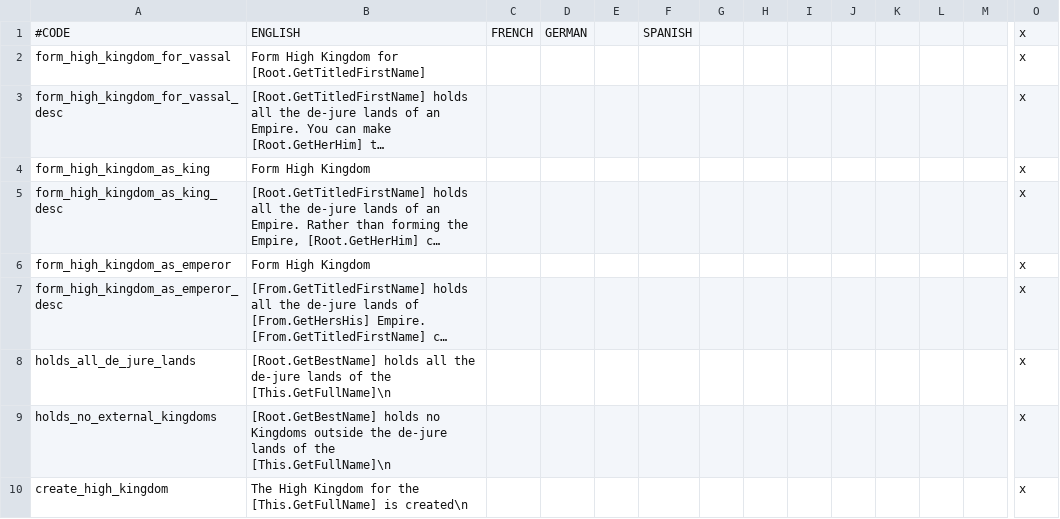
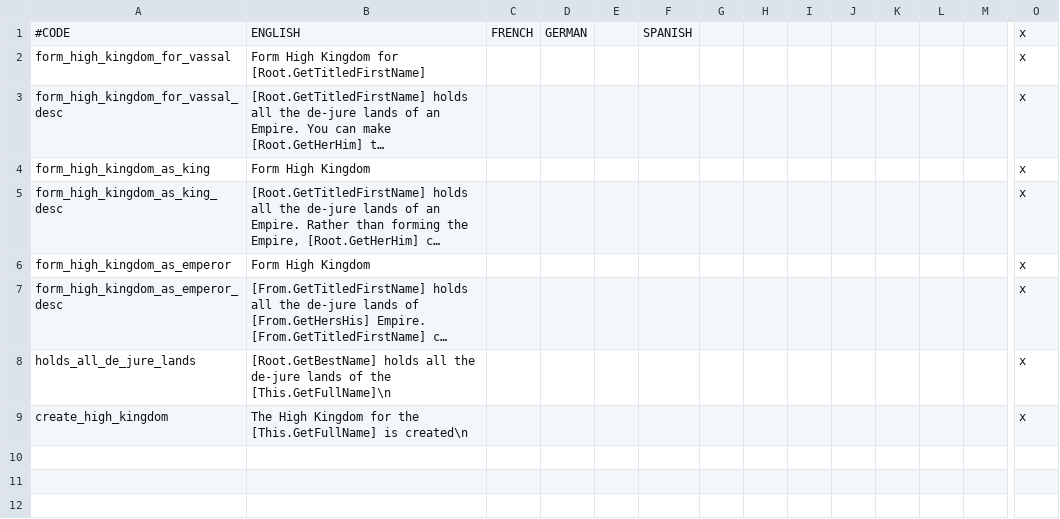
Before and after one commit to fishface60/highkings, a CSV file: localisation/highkings.csv, drawn as a sheet; only a part is shown, gaps mark what is left out; long unchanged cells end in …; rows hold the shown columns only; the diff names each change by its address in the sheet, - before the commit and + after, or states it on an @@ line.

Commit message:
Remove no holding external titles restriction
It turns out there's a new_title scope for the newly created title.
I don't need the ugly hack any more.

Unfortunately, as a result, creating titles for non-king vassals would
make them independent afterwards, so I've had to add a restriction that
you can only create High Kings from Kings.

This isn't really a big loss, as previously elevating a Duke to a High
King would make all his vassals independent.

```diff
--- a/localisation/highkings.csv
+++ b/localisation/highkings.csv
-row 9: holds_no_external_kingdoms | [Root.GetBestName] holds no Kingdoms outside the de-jure lands of the [This.GetFullName]\n |  |  |  |  |  |  |  |  |  |  |  | x
```
Also changed, not shown: 3 other files.
